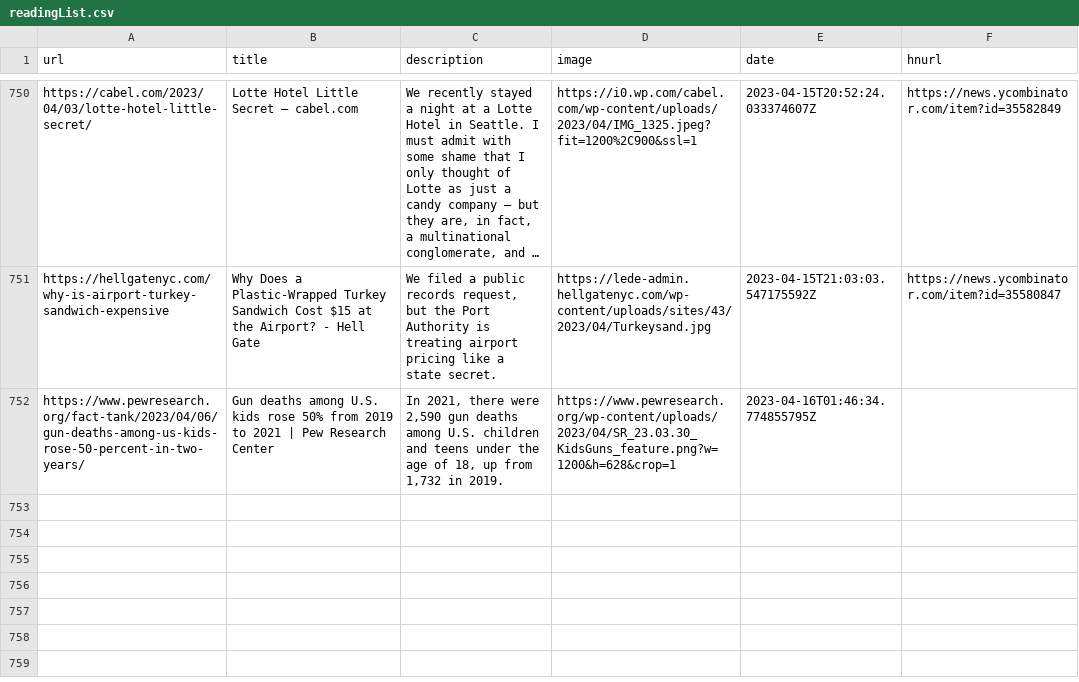
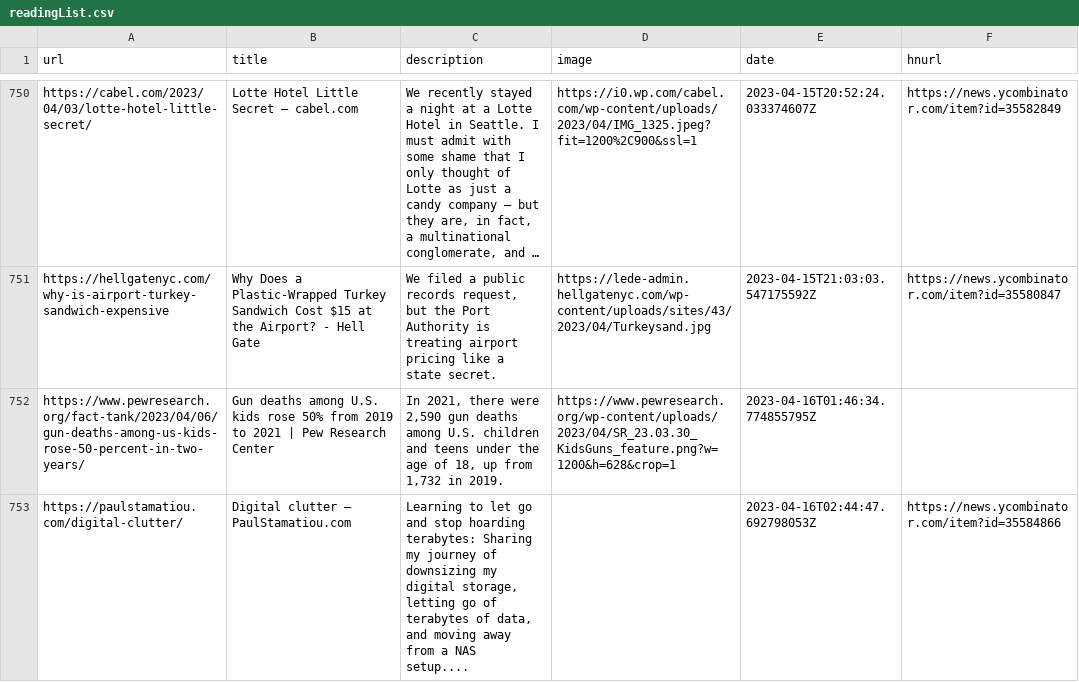
Before and after one commit to zanshin/readingList, a CSV file: readingList.csv, drawn as a sheet; only a part is shown, gaps mark what is left out.

Commit message:
Automated reading list update on Sun Apr 16 02:44:47 UTC 2023

```diff
--- a/readingList.csv
+++ b/readingList.csv
@@ -752 +752,2 @@ https://hellgatenyc.com/why-is-airport-turkey-sandwich-expensive,Why Does a Plas
 https://www.pewresearch.org/fact-tank/2023/04/06/gun-deaths-among-us-kids-rose-50-percent-in-two-years/,Gun deaths among U.S. kids rose 50% from 2019 to 2021 | Pew Research Center,"In 2021, there were 2,590 gun deaths among U.S. children and teens under the age of 18, up from 1,732 in 2019.",https://www.pewresearch.org/wp-content/uploads/2023/04/SR_23.03.30_KidsGuns_feature.png?w=1200&h=628&crop=1,2023-04-16T01:46:34.774855795Z,
+https://paulstamatiou.com/digital-clutter/,Digital clutter — PaulStamatiou.com,"Learning to let go and stop hoarding terabytes: Sharing my journey of downsizing my digital storage, letting go of terabytes of data, and moving away from a NAS setup....",,2023-04-16T02:44:47.692798053Z,https://news.ycombinator.com/item?id=35584866
```
